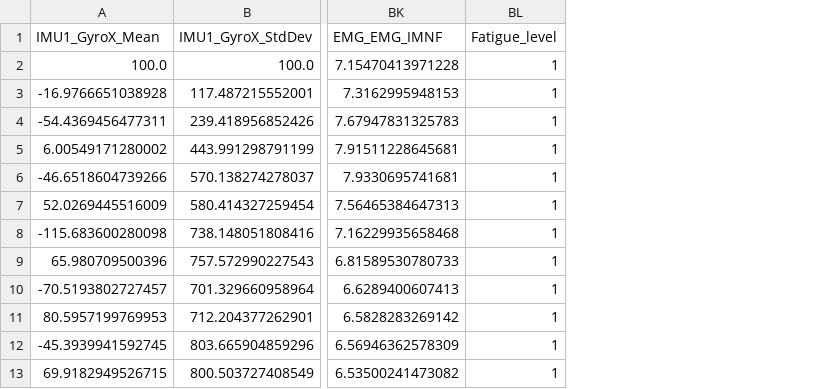
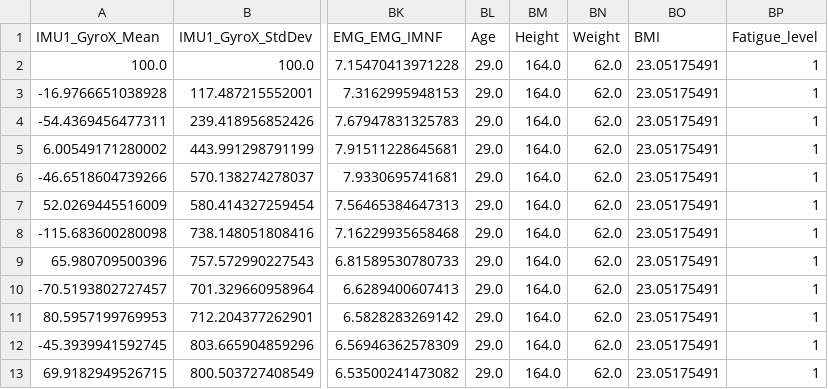
Before and after one commit to shinmohuang/FurtherResearch, a CSV file: Dataset/Exoskeleton/Specific/Subject_6.csv, drawn as a sheet; only a part is shown, gaps mark what is left out; the diff names each change by its address in the sheet, - before the commit and + after, or states it on an @@ line.

```diff
--- a/Dataset/Exoskeleton/Specific/Subject_6.csv
+++ b/Dataset/Exoskeleton/Specific/Subject_6.csv
+column BL (Age), rows 2-13: all 29.0
+column BM (Height), rows 2-13: all 164.0
+column BN (Weight), rows 2-13: all 62.0
+column BO (BMI), rows 2-13: all 23.05175491
```
Also changed, not shown: Dataset/Exoskeleton/Specific/Subject_12.csv, Dataset/Exoskeleton/Specific/Subject_22.csv, 44 other files.
